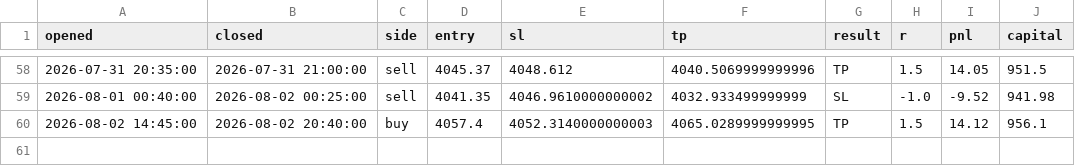
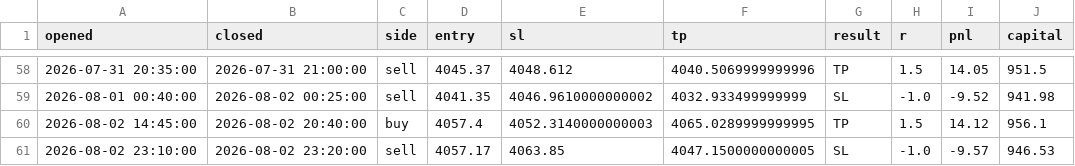
Before and after one commit to ohnonpaslui/New-bot-3, a CSV file: trades/fvg_ifvg.csv, drawn as a sheet; only a part is shown, gaps mark what is left out; the diff names each change by its address in the sheet, - before the commit and + after, or states it on an @@ line.

```diff
--- a/trades/fvg_ifvg.csv
+++ b/trades/fvg_ifvg.csv
+row 61: 2026-08-02 23:10:00 | 2026-08-02 23:20:00 | sell | 4057.17 | 4063.85 | 4047.1500000000005 | SL | -1.0 | -9.57 | 946.53
```
Also changed, not shown: 1 other file.
